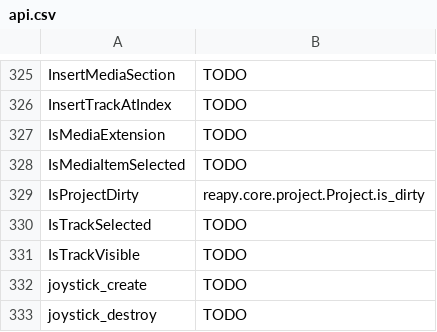
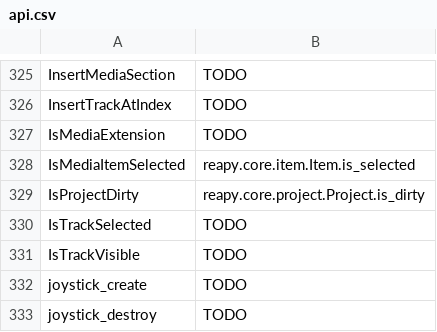
Before and after one commit to RomeoDespres/reapy, a CSV file: docs/api.csv, drawn as a sheet; only a part is shown, gaps mark what is left out.

Commit message:
Add Item.is_selected

```diff
--- a/docs/api.csv
+++ b/docs/api.csv
@@ -327,3 +327,3 @@ InsertTrackAtIndex,TODO
 IsMediaExtension,TODO
-IsMediaItemSelected,TODO
+IsMediaItemSelected,reapy.core.item.Item.is_selected
 IsProjectDirty,reapy.core.project.Project.is_dirty
```
Also changed, not shown: 1 other file.
